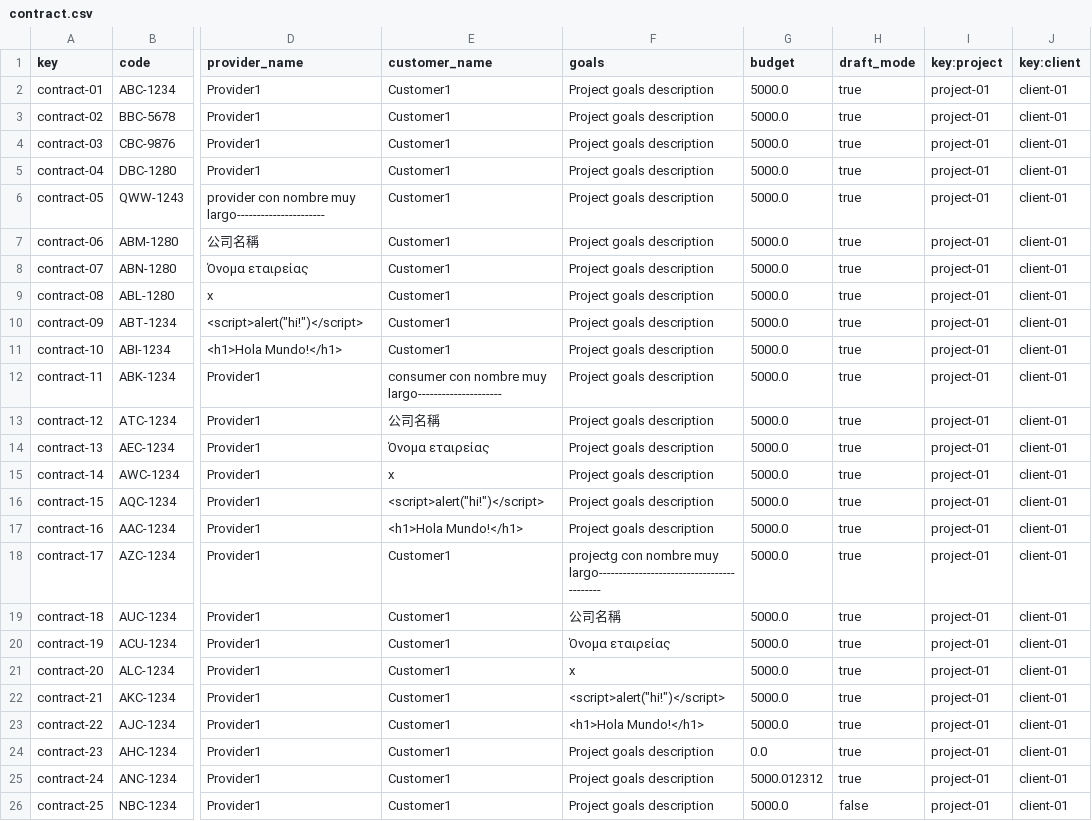
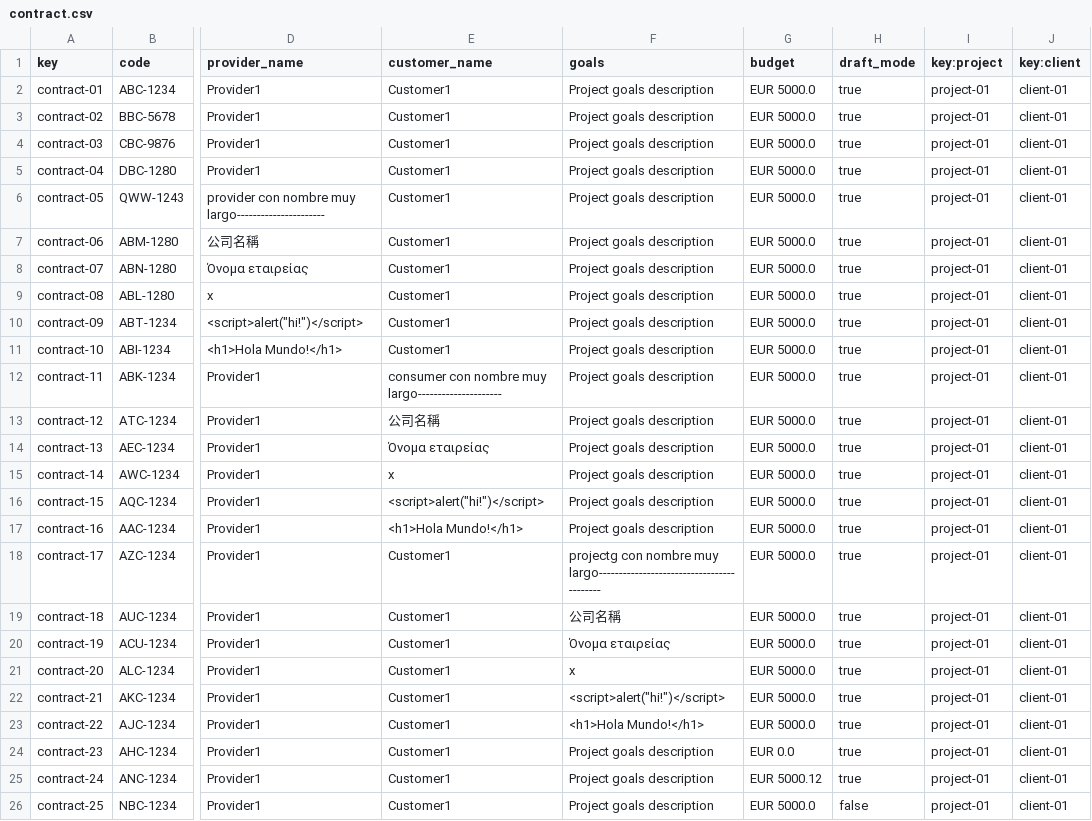
Before and after one commit to IsmaelRuizJurado/Acme-SF-D04, a CSV file: src/main/webapp/WEB-INF/resources/sample-data/contract.csv, drawn as a sheet; only a part is shown, gaps mark what is left out; the diff names each change by its address in the sheet, - before the commit and + after, or states it on an @@ line.

Commit message:
contract populator fixed

```diff
--- a/src/main/webapp/WEB-INF/resources/sample-data/contract.csv
+++ b/src/main/webapp/WEB-INF/resources/sample-data/contract.csv
-G2:G23 (budget): 5000.0
+G2:G23 (budget): EUR 5000.0
-G24 (budget): 0.0
+G24 (budget): EUR 0.0
-G25 (budget): 5000.012312
+G25 (budget): EUR 5000.12
-G26 (budget): 5000.0
+G26 (budget): EUR 5000.0
```
